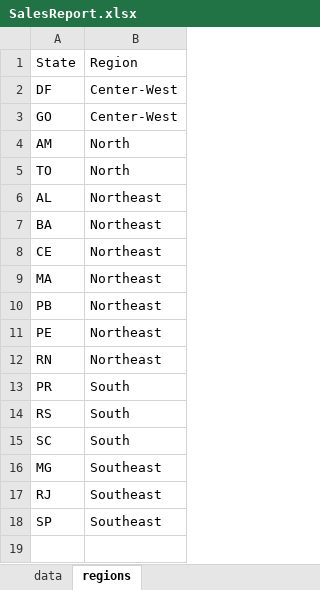
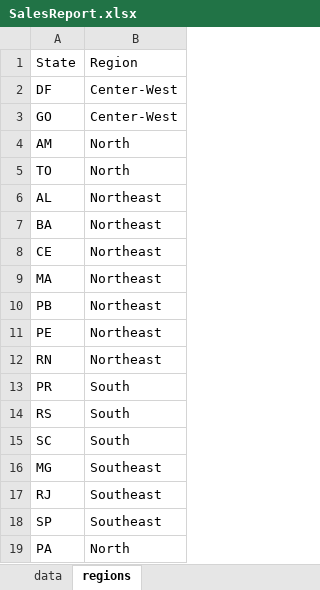
Before and after one commit to jaymcarter9/PowerBI_Exp, an Excel workbook: Mission_01/SalesReport.xlsx, sheet regions, drawn as a sheet; values as stored, in another font and other column widths than the file's, no borders; the diff names each change by its address in the sheet, - before the commit and + after, or states it on an @@ line.

```diff
--- a/Mission_01/SalesReport.xlsx (sheet regions)
+++ b/Mission_01/SalesReport.xlsx (sheet regions)
+row 19: PA | North
```
Also changed, not shown: sheet data, 51 other files.
